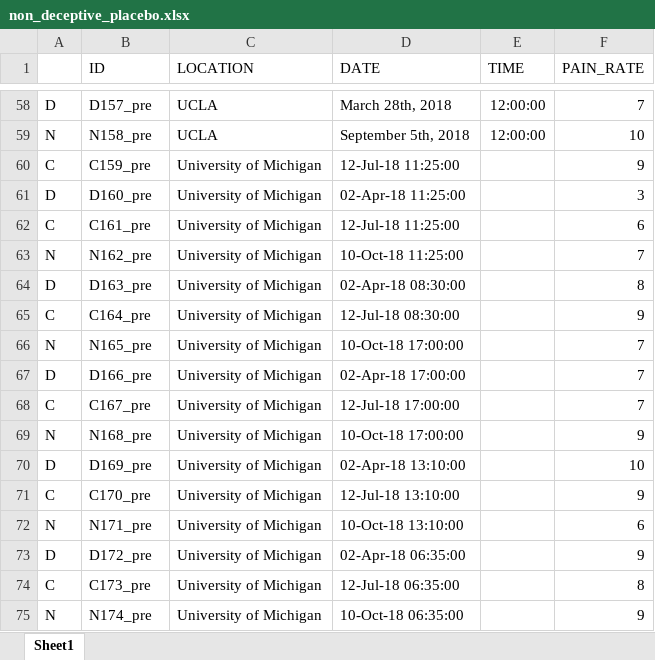
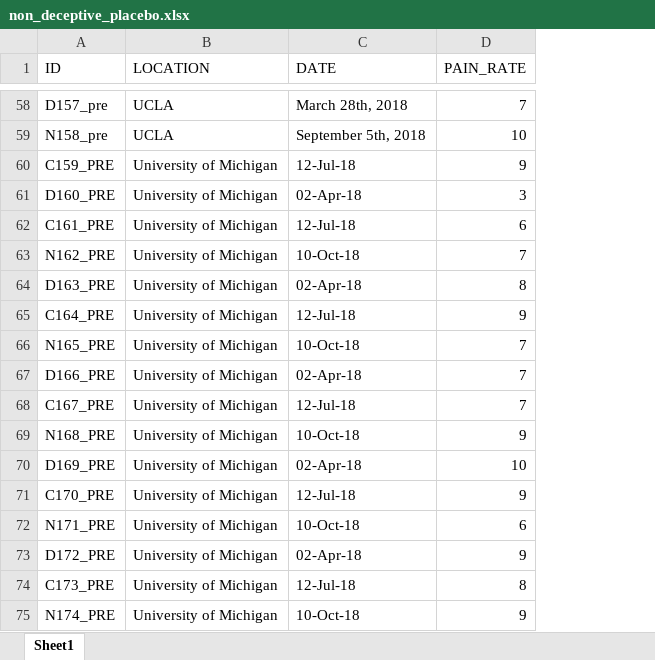
Before and after one commit to dsconnell/PHW290_dev, an Excel workbook: problem sets/problem_set_3/data/one_level_deeper/non_deceptive_placebo.xlsx, sheet Sheet1, drawn as a sheet; only a part is shown, gaps mark what is left out; values as stored, in another font and other column widths than the file's, no borders; removed rows and columns are numbered as before the commit, all else as after; the diff covers the shown part only; the diff names each change by its address in the sheet, - before the commit and + after, or states it on an @@ line.

```diff
--- a/problem sets/problem_set_3/data/one_level_deeper/non_deceptive_placebo.xlsx (sheet Sheet1)
+++ b/problem sets/problem_set_3/data/one_level_deeper/non_deceptive_placebo.xlsx (sheet Sheet1)
-column A, rows 58-75: D | N | C | D | C | N | D | C | N | D | C | N | D | C | N | D | C | N
-column E (TIME), rows 58-59: 12:00:00 | 12:00:00
-A60 (ID): C159_pre
+A60 (ID): C159_PRE
-C60 (DATE): 12-Jul-18 11:25:00
+C60 (DATE): 12-Jul-18
-A61 (ID): D160_pre
+A61 (ID): D160_PRE
-C61 (DATE): 02-Apr-18 11:25:00
+C61 (DATE): 02-Apr-18
-A62 (ID): C161_pre
+A62 (ID): C161_PRE
-C62 (DATE): 12-Jul-18 11:25:00
+C62 (DATE): 12-Jul-18
-A63 (ID): N162_pre
+A63 (ID): N162_PRE
-C63 (DATE): 10-Oct-18 11:25:00
+C63 (DATE): 10-Oct-18
-A64 (ID): D163_pre
+A64 (ID): D163_PRE
-C64 (DATE): 02-Apr-18 08:30:00
+C64 (DATE): 02-Apr-18
-A65 (ID): C164_pre
+A65 (ID): C164_PRE
-C65 (DATE): 12-Jul-18 08:30:00
+C65 (DATE): 12-Jul-18
-A66 (ID): N165_pre
+A66 (ID): N165_PRE
-C66 (DATE): 10-Oct-18 17:00:00
+C66 (DATE): 10-Oct-18
-A67 (ID): D166_pre
+A67 (ID): D166_PRE
-C67 (DATE): 02-Apr-18 17:00:00
+C67 (DATE): 02-Apr-18
-A68 (ID): C167_pre
+A68 (ID): C167_PRE
-C68 (DATE): 12-Jul-18 17:00:00
+C68 (DATE): 12-Jul-18
-A69 (ID): N168_pre
+A69 (ID): N168_PRE
-C69 (DATE): 10-Oct-18 17:00:00
+C69 (DATE): 10-Oct-18
-A70 (ID): D169_pre
+A70 (ID): D169_PRE
-C70 (DATE): 02-Apr-18 13:10:00
+C70 (DATE): 02-Apr-18
-A71 (ID): C170_pre
+A71 (ID): C170_PRE
-C71 (DATE): 12-Jul-18 13:10:00
+C71 (DATE): 12-Jul-18
-A72 (ID): N171_pre
+A72 (ID): N171_PRE
-C72 (DATE): 10-Oct-18 13:10:00
+C72 (DATE): 10-Oct-18
-A73 (ID): D172_pre
+A73 (ID): D172_PRE
-C73 (DATE): 02-Apr-18 06:35:00
+C73 (DATE): 02-Apr-18
-A74 (ID): C173_pre
+A74 (ID): C173_PRE
-C74 (DATE): 12-Jul-18 06:35:00
+C74 (DATE): 12-Jul-18
-A75 (ID): N174_pre
+A75 (ID): N174_PRE
-C75 (DATE): 10-Oct-18 06:35:00
+C75 (DATE): 10-Oct-18
```
Also changed, not shown: 120 edited cells elsewhere in this sheet, 1 other file.
